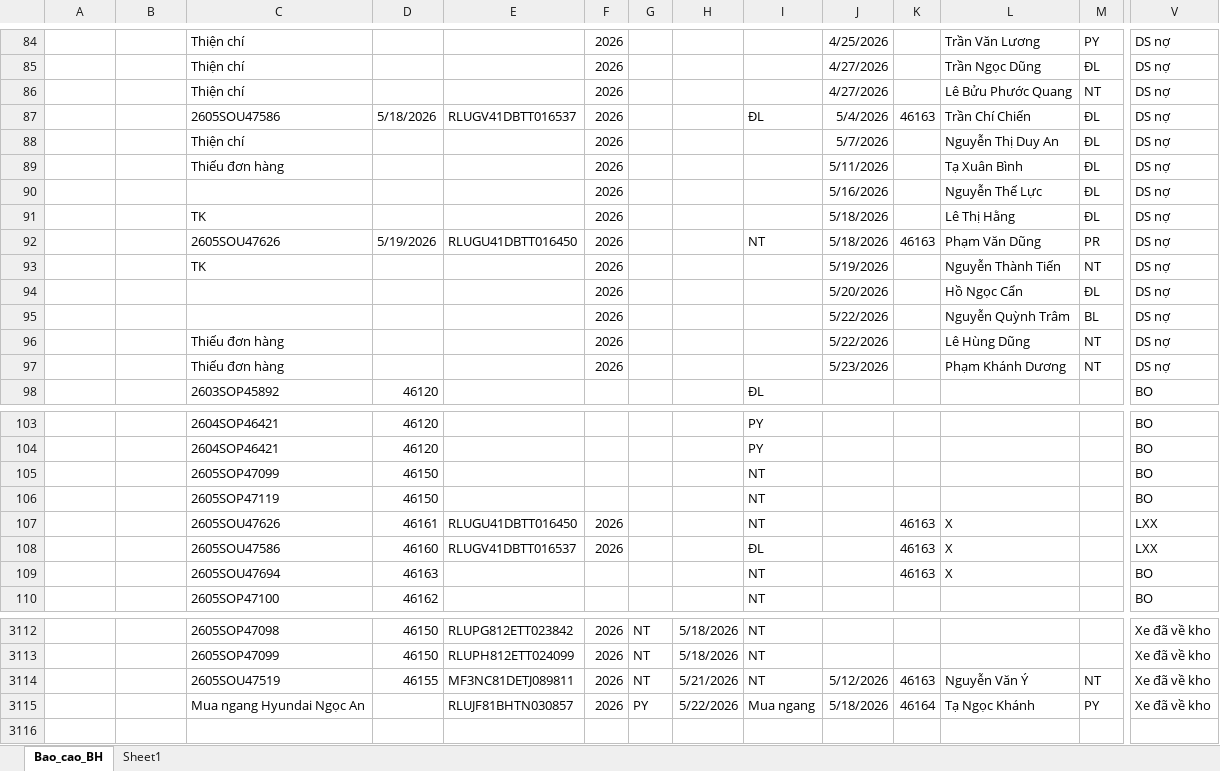
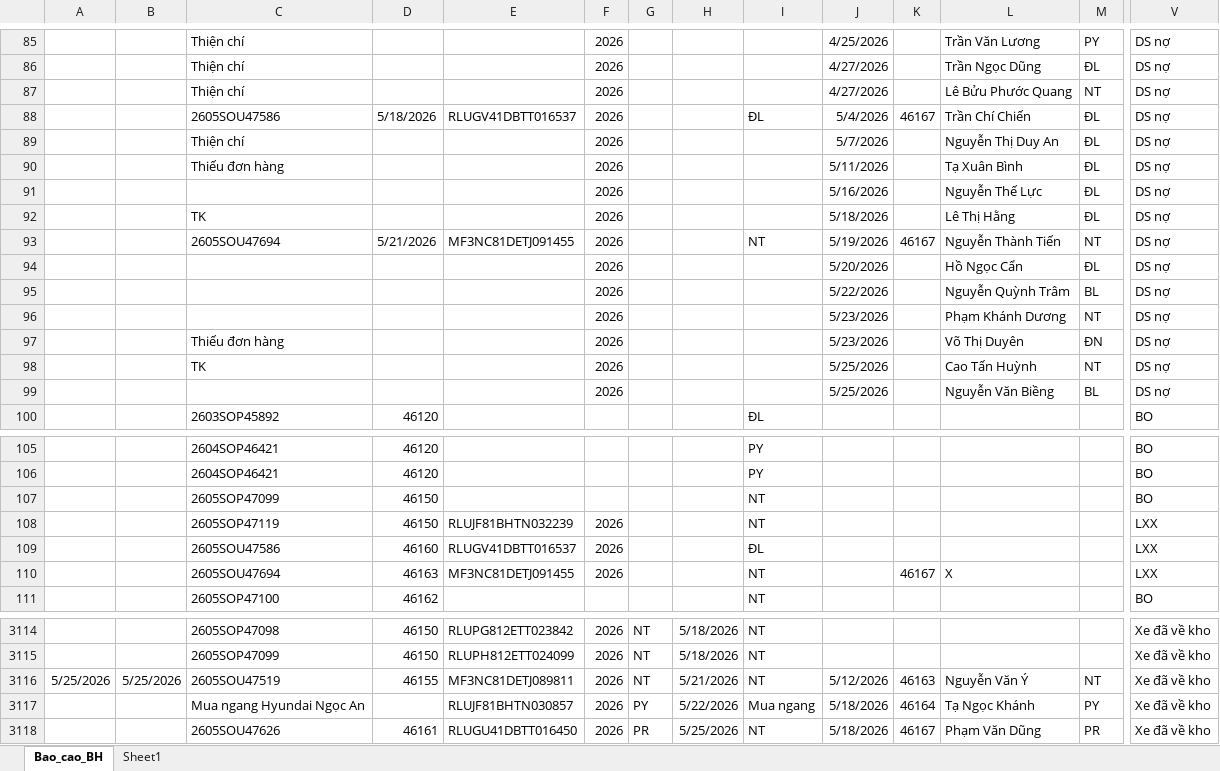
Before and after one commit to tinthanhgroup/Hang-hoa, an Excel workbook: data.xlsx, sheet Bao_cao_BH, drawn as a sheet; only a part is shown, gaps mark what is left out; values as stored, in another font and other column widths than the file's, no borders; table styles not drawn; removed rows and columns are numbered as before the commit, all else as after; rows hold the shown columns only; the diff covers the shown part only; the diff names each change by its address in the sheet, - before the commit and + after, or states it on an @@ line.

Commit message:
Data 25/05 17:06

```diff
--- a/data.xlsx (sheet Bao_cao_BH)
+++ b/data.xlsx (sheet Bao_cao_BH)
-K88: 46163
+K88: 46167
-row 92:  |  | 2605SOU47626 | 5/19/2026 | RLUGU41DBTT016450 | 2026 |  |  | NT | 5/18/2026 | 46163 | Phạm Văn Dũng | PR | DS nợ
-C93: TK
+C93: 2605SOU47694
-D93: (empty)
+D93: 5/21/2026
-E93: (empty)
+E93: MF3NC81DETJ091455
-I93: (empty)
+I93: NT
-K93: (empty)
+K93: 46167
-row 96:  |  | Thiếu đơn hàng |  |  | 2026 |  |  |  | 5/22/2026 |  | Lê Hùng Dũng | NT | DS nợ
-C96: Thiếu đơn hàng
+C96: (empty)
+row 97:  |  | Thiếu đơn hàng |  |  | 2026 |  |  |  | 5/23/2026 |  | Võ Thị Duyên | ĐN | DS nợ
+row 98:  |  | TK |  |  | 2026 |  |  |  | 5/25/2026 |  | Cao Tấn Huỳnh | NT | DS nợ
+row 99:  |  |  |  |  | 2026 |  |  |  | 5/25/2026 |  | Nguyễn Văn Biềng | BL | DS nợ
-E108: (empty)
+E108: RLUJF81BHTN032239
-F108: (empty)
+F108: 2026
-V108: BO
+V108: LXX
-row 107:  |  | 2605SOU47626 | 46161 | RLUGU41DBTT016450 | 2026 |  |  | NT |  | 46163 | X |  | LXX
-K109: 46163
+K109: (empty)
-L109: X
+L109: (empty)
-E110: (empty)
+E110: MF3NC81DETJ091455
-F110: (empty)
+F110: 2026
-K110: 46163
+K110: 46167
-V110: BO
+V110: LXX
-A3116: (empty)
+A3116: 5/25/2026
-B3116: (empty)
+B3116: 5/25/2026
+row 3118:  |  | 2605SOU47626 | 46161 | RLUGU41DBTT016450 | 2026 | PR | 5/25/2026 | NT | 5/18/2026 | 46167 | Phạm Văn Dũng | PR | Xe đã về kho
```
Also changed, not shown: 2 added rows and 9 edited cells elsewhere in this sheet.
